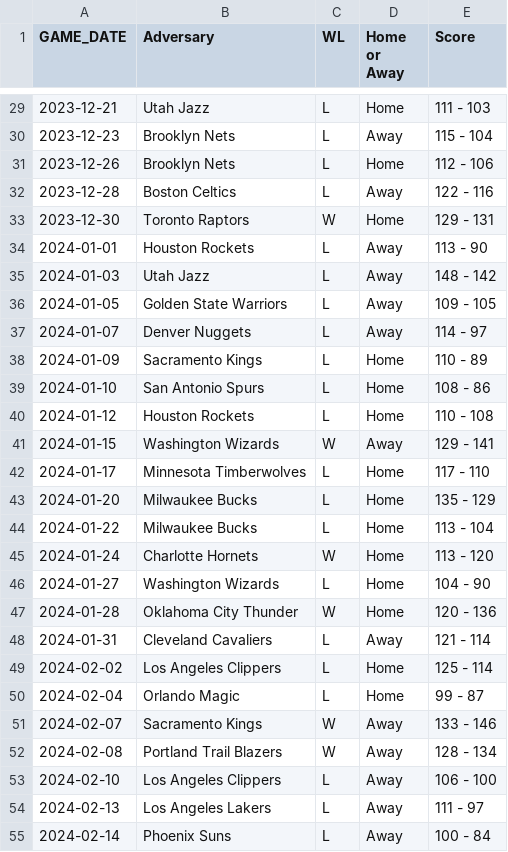
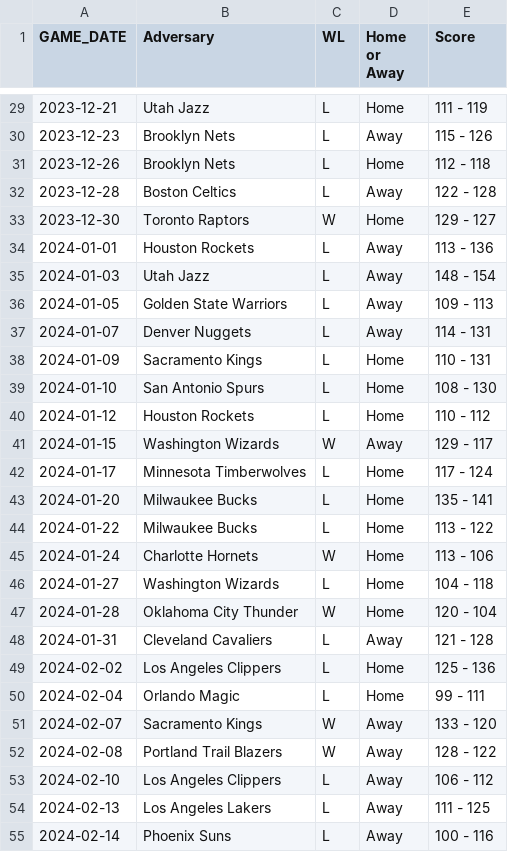
Before and after one commit to mvinicius175/Projeto-ciencia-de-dados, a CSV file: data/exported/pistons_games_table_23_24.csv, drawn as a sheet; only a part is shown, gaps mark what is left out; the diff covers the shown part only.

```diff
--- a/data/exported/pistons_games_table_23_24.csv
+++ b/data/exported/pistons_games_table_23_24.csv
@@ -29,27 +29,27 @@ GAME_DATE,Adversary,WL,Home or Away,Score
-2023-12-21,Utah Jazz,L,Home,111 - 103
-2023-12-23,Brooklyn Nets,L,Away,115 - 104
-2023-12-26,Brooklyn Nets,L,Home,112 - 106
-2023-12-28,Boston Celtics,L,Away,122 - 116
-2023-12-30,Toronto Raptors,W,Home,129 - 131
-2024-01-01,Houston Rockets,L,Away,113 - 90
-2024-01-03,Utah Jazz,L,Away,148 - 142
-2024-01-05,Golden State Warriors,L,Away,109 - 105
-2024-01-07,Denver Nuggets,L,Away,114 - 97
-2024-01-09,Sacramento Kings,L,Home,110 - 89
-2024-01-10,San Antonio Spurs,L,Home,108 - 86
-2024-01-12,Houston Rockets,L,Home,110 - 108
-2024-01-15,Washington Wizards,W,Away,129 - 141
-2024-01-17,Minnesota Timberwolves,L,Home,117 - 110
-2024-01-20,Milwaukee Bucks,L,Home,135 - 129
-2024-01-22,Milwaukee Bucks,L,Home,113 - 104
-2024-01-24,Charlotte Hornets,W,Home,113 - 120
-2024-01-27,Washington Wizards,L,Home,104 - 90
-2024-01-28,Oklahoma City Thunder,W,Home,120 - 136
-2024-01-31,Cleveland Cavaliers,L,Away,121 - 114
-2024-02-02,Los Angeles Clippers,L,Home,125 - 114
-2024-02-04,Orlando Magic,L,Home,99 - 87
-2024-02-07,Sacramento Kings,W,Away,133 - 146
-2024-02-08,Portland Trail Blazers,W,Away,128 - 134
-2024-02-10,Los Angeles Clippers,L,Away,106 - 100
-2024-02-13,Los Angeles Lakers,L,Away,111 - 97
-2024-02-14,Phoenix Suns,L,Away,100 - 84
+2023-12-21,Utah Jazz,L,Home,111 - 119
+2023-12-23,Brooklyn Nets,L,Away,115 - 126
+2023-12-26,Brooklyn Nets,L,Home,112 - 118
+2023-12-28,Boston Celtics,L,Away,122 - 128
+2023-12-30,Toronto Raptors,W,Home,129 - 127
+2024-01-01,Houston Rockets,L,Away,113 - 136
+2024-01-03,Utah Jazz,L,Away,148 - 154
+2024-01-05,Golden State Warriors,L,Away,109 - 113
+2024-01-07,Denver Nuggets,L,Away,114 - 131
+2024-01-09,Sacramento Kings,L,Home,110 - 131
+2024-01-10,San Antonio Spurs,L,Home,108 - 130
+2024-01-12,Houston Rockets,L,Home,110 - 112
+2024-01-15,Washington Wizards,W,Away,129 - 117
+2024-01-17,Minnesota Timberwolves,L,Home,117 - 124
+2024-01-20,Milwaukee Bucks,L,Home,135 - 141
+2024-01-22,Milwaukee Bucks,L,Home,113 - 122
+2024-01-24,Charlotte Hornets,W,Home,113 - 106
+2024-01-27,Washington Wizards,L,Home,104 - 118
+2024-01-28,Oklahoma City Thunder,W,Home,120 - 104
+2024-01-31,Cleveland Cavaliers,L,Away,121 - 128
+2024-02-02,Los Angeles Clippers,L,Home,125 - 136
+2024-02-04,Orlando Magic,L,Home,99 - 111
+2024-02-07,Sacramento Kings,W,Away,133 - 120
+2024-02-08,Portland Trail Blazers,W,Away,128 - 122
+2024-02-10,Los Angeles Clippers,L,Away,106 - 112
+2024-02-13,Los Angeles Lakers,L,Away,111 - 125
+2024-02-14,Phoenix Suns,L,Away,100 - 116
```
Also changed, not shown: 55 edited cells elsewhere in this file, data/exported/pistons_games_table_24_25.csv, 1 other file.
